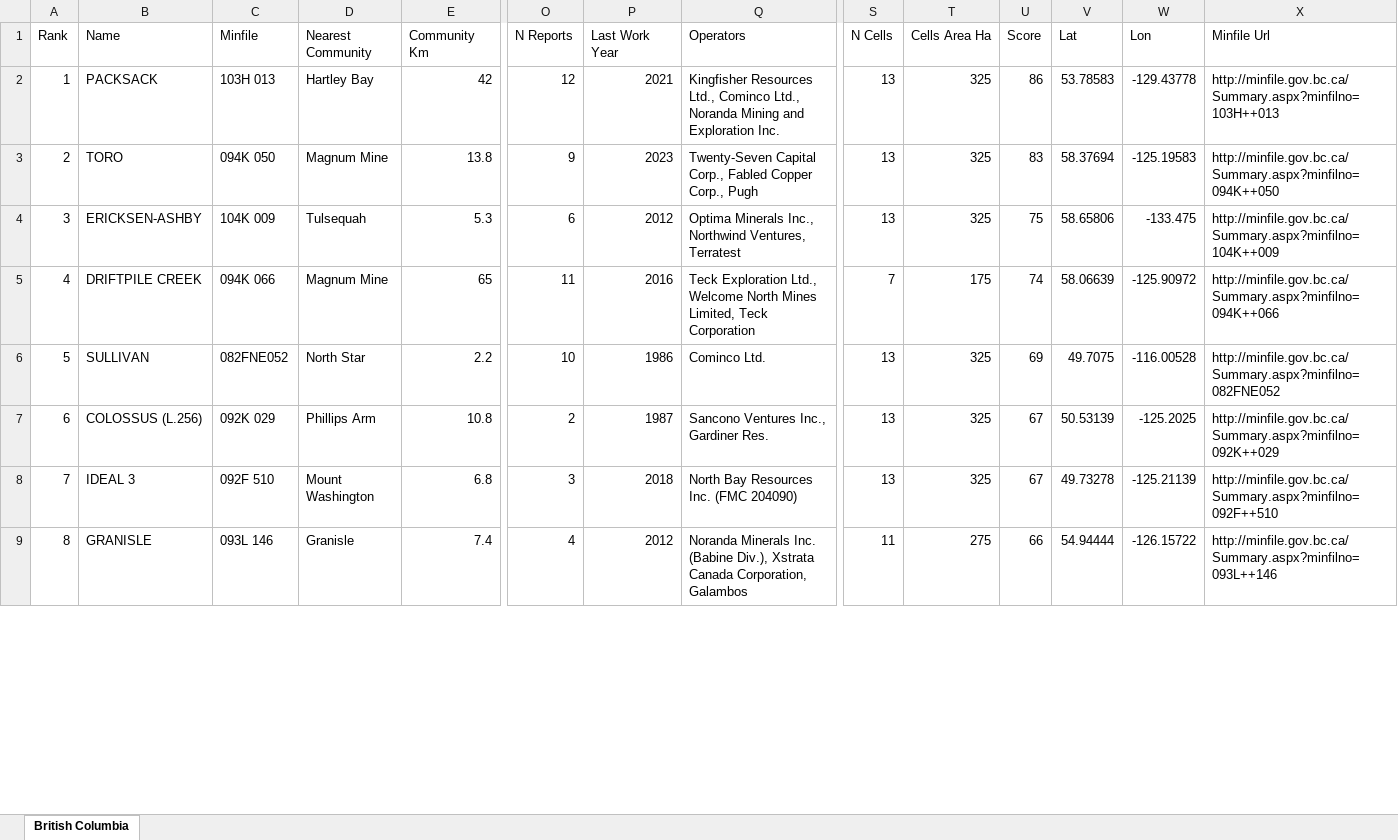
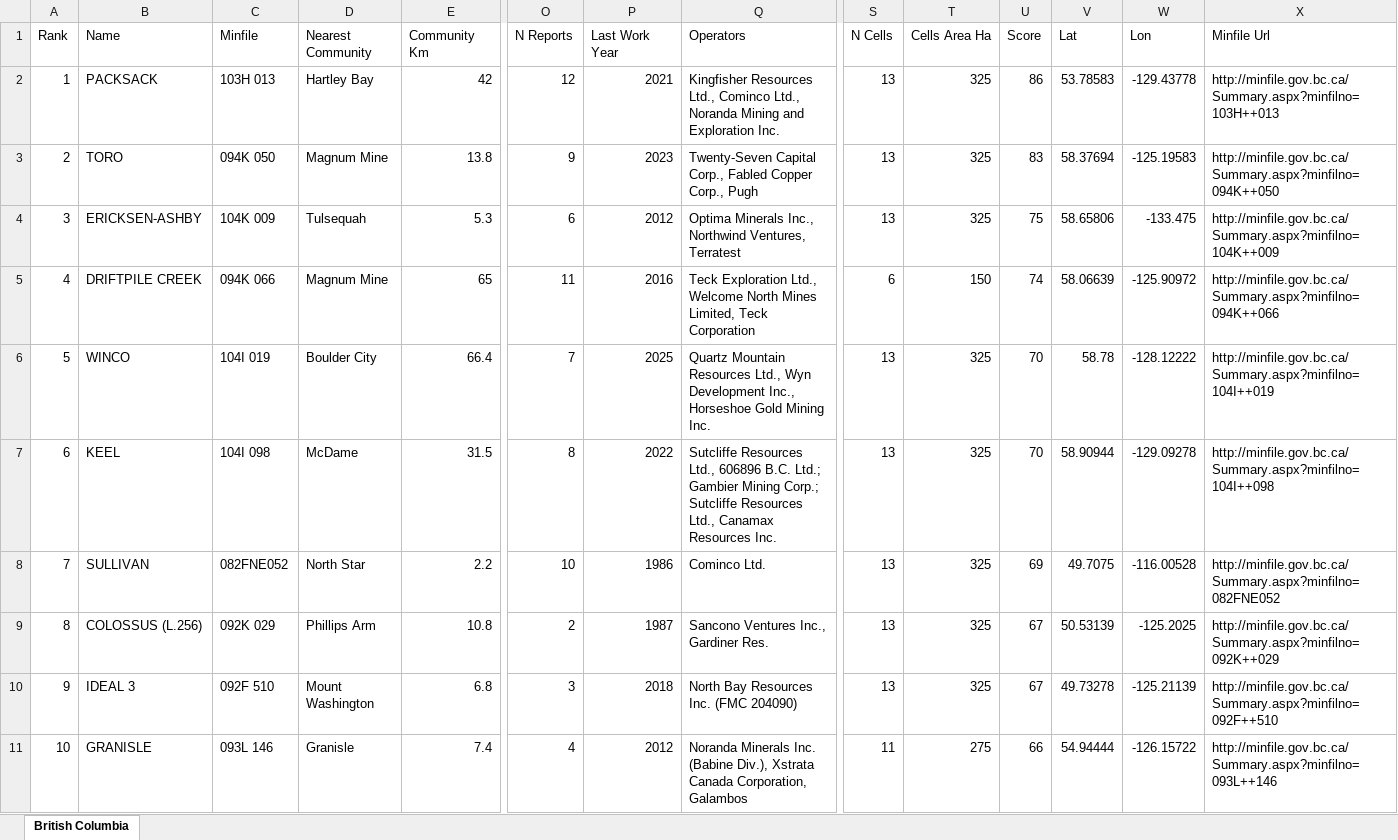
Before and after one commit to jaydeepdive/closeology, an Excel workbook: site/bc_leads.xlsx, sheet British Columbia, drawn as a sheet; only a part is shown, gaps mark what is left out; values as stored, in another font and other column widths than the file's, no borders; addresses are those after the commit; rows hold the shown columns only; the diff covers the shown part only; the diff names each change by its address in the sheet, - before the commit and + after, or states it on an @@ line.

```diff
--- a/site/bc_leads.xlsx (sheet British Columbia)
+++ b/site/bc_leads.xlsx (sheet British Columbia)
-S5 (N Cells): 7
+S5 (N Cells): 6
-T5 (Cells Area Ha): 175
+T5 (Cells Area Ha): 150
+row 6: 5 | WINCO | 104I 019 | Boulder City | 66.4 | 7 | 2025 | Quartz Mountain Resources Ltd., Wyn Development Inc., Horseshoe Gold Mining Inc. | 13 | 325 | 70 | 58.78 | -128.12222 | http://minfile.gov.bc.ca/Summary.aspx?minfilno=104I++019
+row 7: 6 | KEEL | 104I 098 | McDame | 31.5 | 8 | 2022 | Sutcliffe Resources Ltd., 606896 B.C. Ltd.; Gambier Mining Corp.; Sutcliffe Resources Ltd., Canamax Resources Inc. | 13 | 325 | 70 | 58.90944 | -129.09278 | http://minfile.gov.bc.ca/Summary.aspx?minfilno=104I++098
@@ column A (Rank) renumbered between rows 8 and 22 @@
```
Also changed, not shown: 3 added rows, 9 removed rows, 1 moved row and 2 edited cells elsewhere in this sheet, site/mb_leads.xlsx, site/nl_leads.xlsx, 28 other files.
